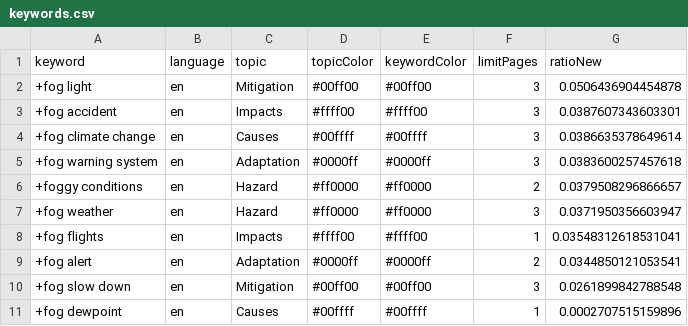
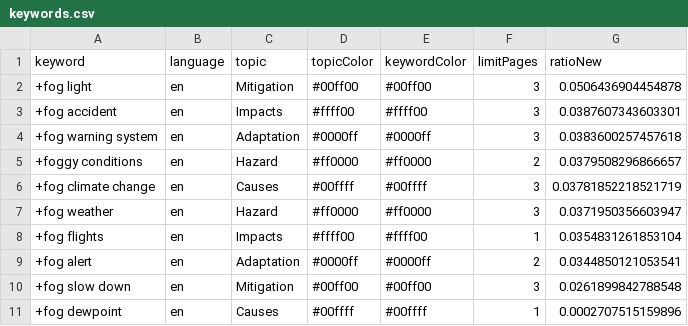
Before and after one commit to svpblank1/FogIsComing, a CSV file: keywords.csv, drawn as a sheet.

Commit message:
Commit from GitHub Actions (harvest:0.0)

```diff
--- a/keywords.csv
+++ b/keywords.csv
@@ -3,7 +3,7 @@ keyword,language,topic,topicColor,keywordColor,limitPages,ratioNew
 +fog accident,en,Impacts,#ffff00,#ffff00,3,0.0387607343603301
-+fog climate change,en,Causes,#00ffff,#00ffff,3,0.0386635378649614
 +fog warning system,en,Adaptation,#0000ff,#0000ff,3,0.0383600257457618
 +foggy conditions,en,Hazard,#ff0000,#ff0000,2,0.0379508296866657
++fog climate change,en,Causes,#00ffff,#00ffff,3,0.03781852218521719
 +fog weather,en,Hazard,#ff0000,#ff0000,3,0.0371950356603947
-+fog flights,en,Impacts,#ffff00,#ffff00,1,0.03548312618531041
++fog flights,en,Impacts,#ffff00,#ffff00,1,0.0354831261853104
 +fog alert,en,Adaptation,#0000ff,#0000ff,2,0.0344850121053541
```
